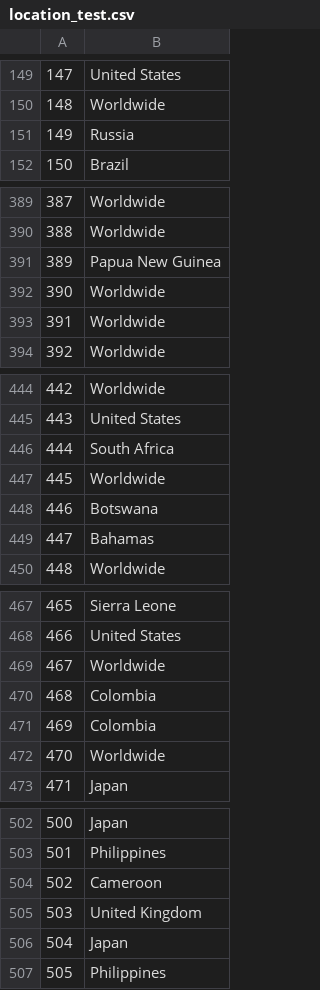
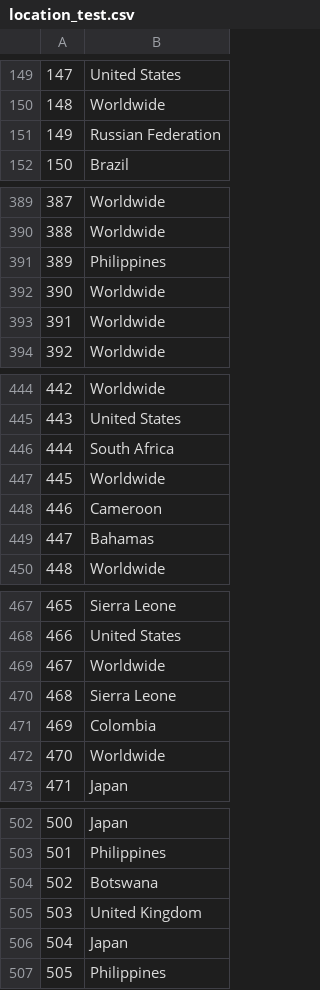
Before and after one commit to tmaciazek/kaggle, a CSV file: NLP_disaster_tweets/data/location_test.csv, drawn as a sheet; only a part is shown, gaps mark what is left out; the diff covers the shown part only.

```diff
--- a/NLP_disaster_tweets/data/location_test.csv
+++ b/NLP_disaster_tweets/data/location_test.csv
@@ -150,3 +150,3 @@
 148,Worldwide
-149,Russia
+149,Russian Federation
 150,Brazil
@@ -390,3 +390,3 @@
 388,Worldwide
-389,Papua New Guinea
+389,Philippines
 390,Worldwide
@@ -447,3 +447,3 @@
 445,Worldwide
-446,Botswana
+446,Cameroon
 447,Bahamas
@@ -469,3 +469,3 @@
 467,Worldwide
-468,Colombia
+468,Sierra Leone
 469,Colombia
@@ -503,3 +503,3 @@
 501,Philippines
-502,Cameroon
+502,Botswana
 503,United Kingdom
```
Also changed, not shown: 43 edited cells elsewhere in this file, NLP_disaster_tweets/data/location_train.csv, NLP_disaster_tweets/submission_RNN_earlystop.csv, 7 other files.
